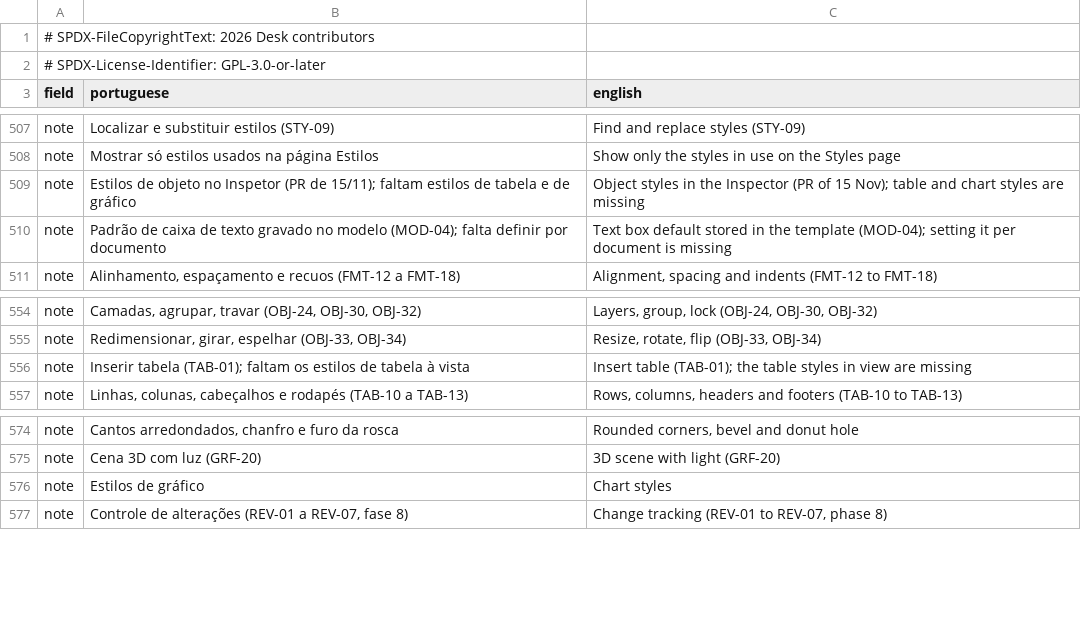
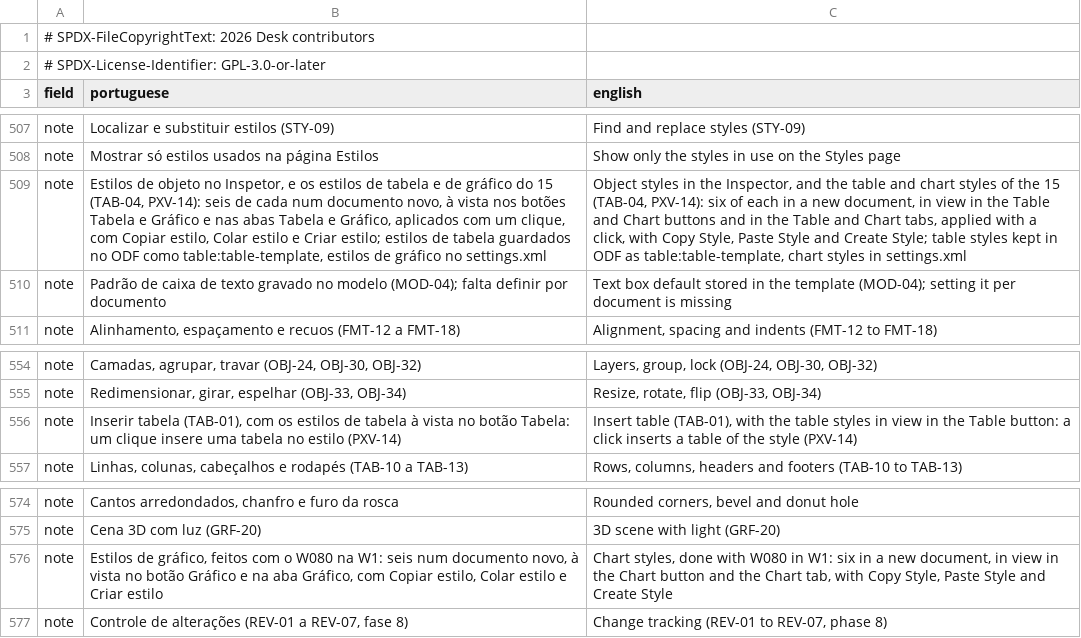
Before and after one commit to brahm/desk, a TSV file: corpus/inventory/translations.tsv, drawn as a sheet; only a part is shown, gaps mark what is left out; removed rows and columns are numbered as before the commit, all else as after; the diff names each change by its address in the sheet, - before the commit and + after, or states it on an @@ line.

```diff
--- a/corpus/inventory/translations.tsv
+++ b/corpus/inventory/translations.tsv
-B509 (portuguese): …objeto no Inspetor (PR de 15/11); faltam estilos de tabela e de gráfico
+B509 (portuguese): …objeto no Inspetor, e os estilos de tabela e de gráfico do 15 (TAB-04, PXV-14): seis de cada num documento novo, à vista nos botões Tabela e Gráfico e nas abas Tabela e Gráfico, aplicados com um clique, com Copiar estilo, Colar estilo e Criar estilo; estilos de tabela guardados no ODF como table:table-template, estilos de gráfico no settings.xml
-C509 (english): …in the Inspector (PR of 15 Nov); table and chart styles are missing
+C509 (english): …in the Inspector, and the table and chart styles of the 15 (TAB-04, PXV-14): six of each in a new document, in view in the Table and Chart buttons and in the Table and Chart tabs, applied with a click, with Copy Style, Paste Style and Create Style; table styles kept in ODF as table:table-template, chart styles in settings.xml
-B556 (portuguese): Inserir tabela (TAB-01); faltam os estilos de tabela à vista
+B556 (portuguese): Inserir tabela (TAB-01), com os estilos de tabela à vista no botão Tabela: um clique insere uma tabela no estilo (PXV-14)
-C556 (english): Insert table (TAB-01); the table styles in view are missing
+C556 (english): Insert table (TAB-01), with the table styles in view in the Table button: a click inserts a table of the style (PXV-14)
-row 576: note | Estilos de gráfico | Chart styles
+row 576: note | Estilos de gráfico, feitos com o W080 na W1: seis num documento novo, à vista no botão Gráfico e na aba Gráfico, com Copiar estilo, Colar estilo e Criar estilo | Chart styles, done with W080 in W1: six in a new document, in view in the Chart button and the Chart tab, with Copy Style, Paste Style and Create Style
```
Also changed, not shown: corpus/inventory/writer.tsv, docs/backlog/deferred.tsv, 6 other files.
